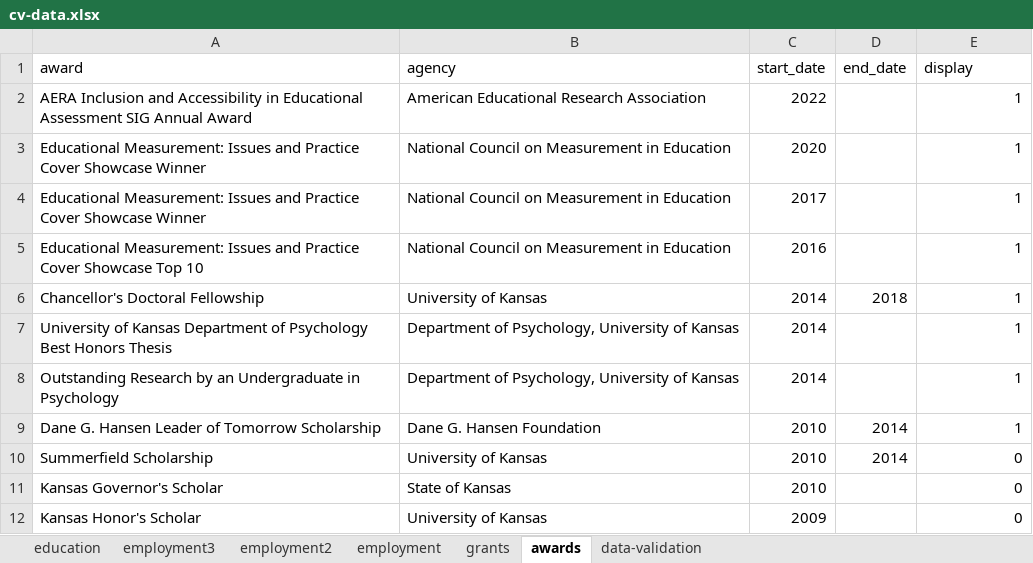
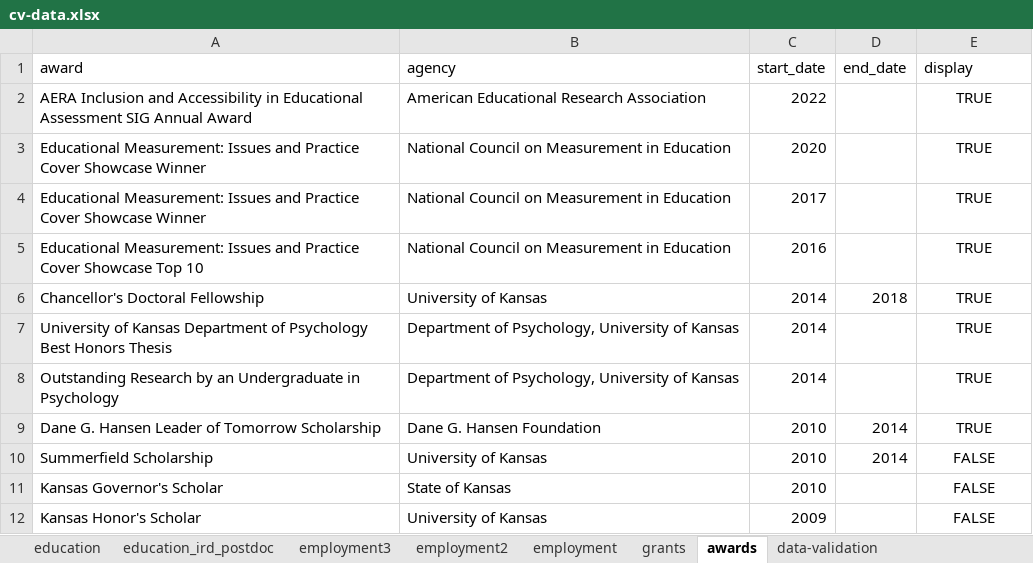
Before and after one commit to ptaconet/cv-main, an Excel workbook: cv-data.xlsx, sheet awards, drawn as a sheet; values as stored, in another font and other column widths than the file's, no borders; the diff names each change by its address in the sheet, - before the commit and + after, or states it on an @@ line.

```diff
--- a/cv-data.xlsx (sheet awards)
+++ b/cv-data.xlsx (sheet awards)
+sheet tab: education_ird_postdoc
-E2:E9 (display): 1
+E2:E9 (display): TRUE
-E2:E12 alignment: right
+E2:E12 alignment: center
-E10:E12 (display): 0
+E10:E12 (display): FALSE
```
Also changed, not shown: sheet education, sheet employment2, other sheet tabs, 51 other files.
